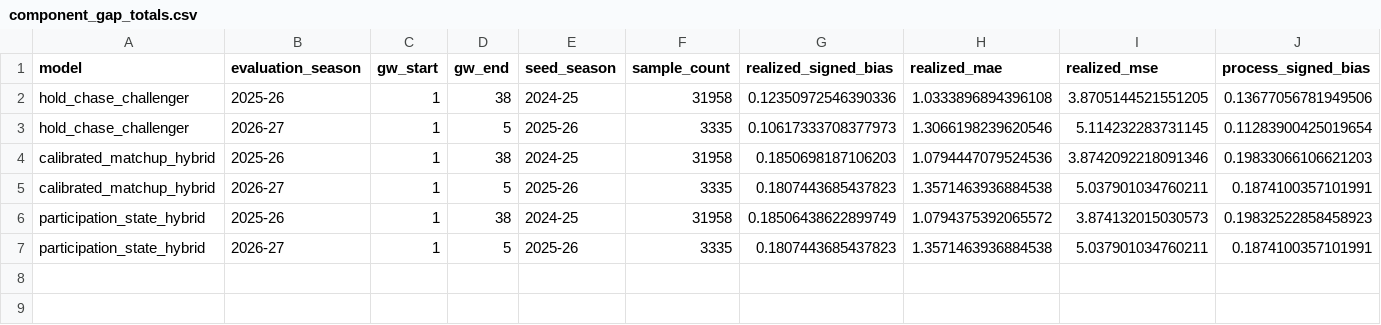
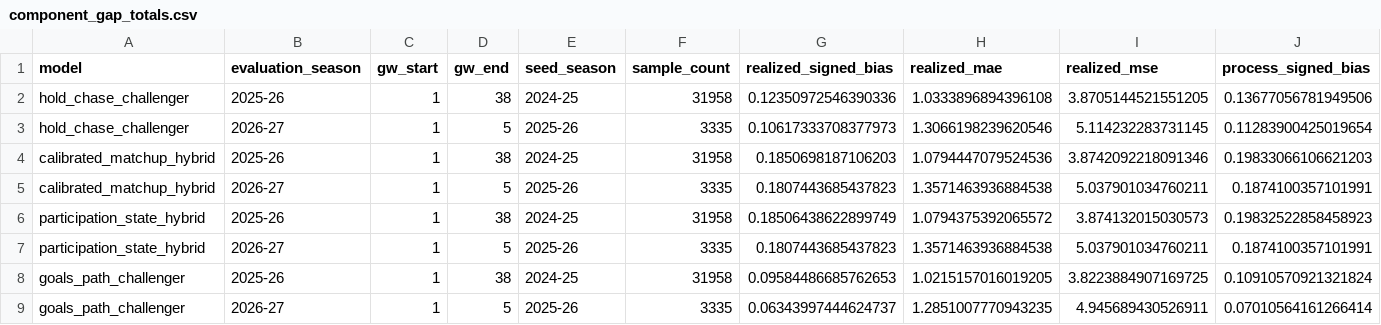
Before and after one commit to JubileeZ/fpl-jubilee-ascent, a CSV file: docs/research/champion-component-gap/component_gap_totals.csv, drawn as a sheet; only a part is shown; rows hold the shown columns only; the diff names each change by its address in the sheet, - before the commit and + after, or states it on an @@ line.

```diff
--- a/docs/research/champion-component-gap/component_gap_totals.csv
+++ b/docs/research/champion-component-gap/component_gap_totals.csv
+row 8: goals_path_challenger | 2025-26 | 1 | 38 | 2024-25 | 31958 | 0.09584486685762653 | 1.0215157016019205 | 3.8223884907169725 | 0.10910570921321824
+row 9: goals_path_challenger | 2026-27 | 1 | 5 | 2025-26 | 3335 | 0.06343997444624737 | 1.2851007770943235 | 4.945689430526911 | 0.07010564161266414
```
Also changed, not shown: 10 other files.
